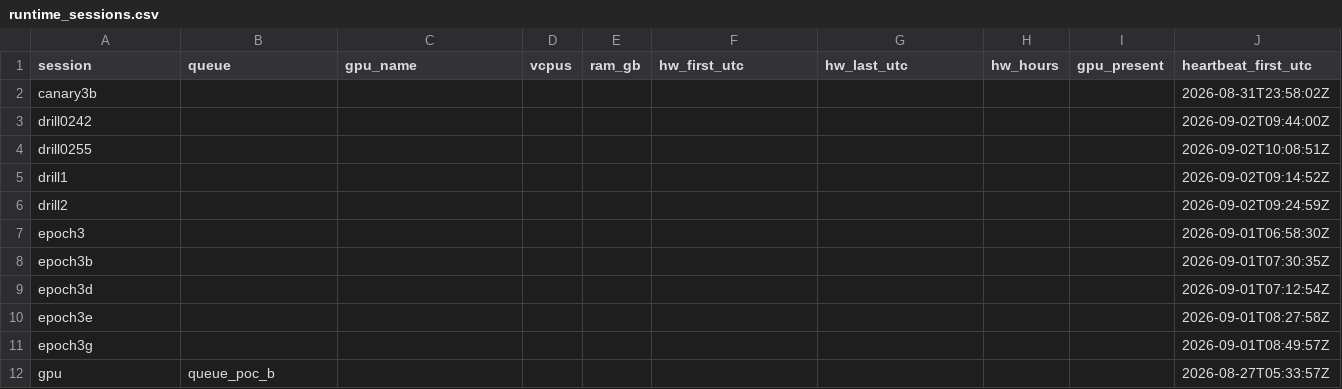
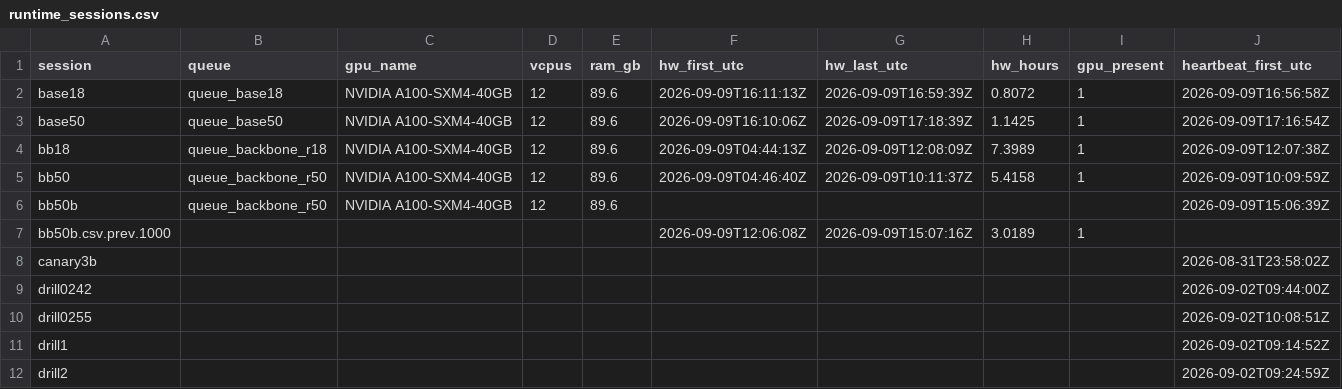
Before and after one commit to Kameron-Eck/edmonds-treedata, a CSV file: phase4/qc/runtime_sessions.csv, drawn as a sheet; only a part is shown; the shorter side is filled out with more unchanged rows; rows hold the shown columns only; the diff names each change by its address in the sheet, - before the commit and + after, or states it on an @@ line.

```diff
--- a/phase4/qc/runtime_sessions.csv
+++ b/phase4/qc/runtime_sessions.csv
+row 2: base18 | queue_base18 | NVIDIA A100-SXM4-40GB | 12 | 89.6 | 2026-09-09T16:11:13Z | 2026-09-09T16:59:39Z | 0.8072 | 1 | 2026-09-09T16:56:58Z
+row 3: base50 | queue_base50 | NVIDIA A100-SXM4-40GB | 12 | 89.6 | 2026-09-09T16:10:06Z | 2026-09-09T17:18:39Z | 1.1425 | 1 | 2026-09-09T17:16:54Z
+row 4: bb18 | queue_backbone_r18 | NVIDIA A100-SXM4-40GB | 12 | 89.6 | 2026-09-09T04:44:13Z | 2026-09-09T12:08:09Z | 7.3989 | 1 | 2026-09-09T12:07:38Z
+row 5: bb50 | queue_backbone_r50 | NVIDIA A100-SXM4-40GB | 12 | 89.6 | 2026-09-09T04:46:40Z | 2026-09-09T10:11:37Z | 5.4158 | 1 | 2026-09-09T10:09:59Z
+row 6: bb50b | queue_backbone_r50 | NVIDIA A100-SXM4-40GB | 12 | 89.6 |  |  |  |  | 2026-09-09T15:06:39Z
+row 7: bb50b.csv.prev.1000 |  |  |  |  | 2026-09-09T12:06:08Z | 2026-09-09T15:07:16Z | 3.0189 | 1
```
Also changed, not shown: phase4/qc/eval_from_logs.csv, phase4/qc/eval_report_gaps.csv, 14 other files.
